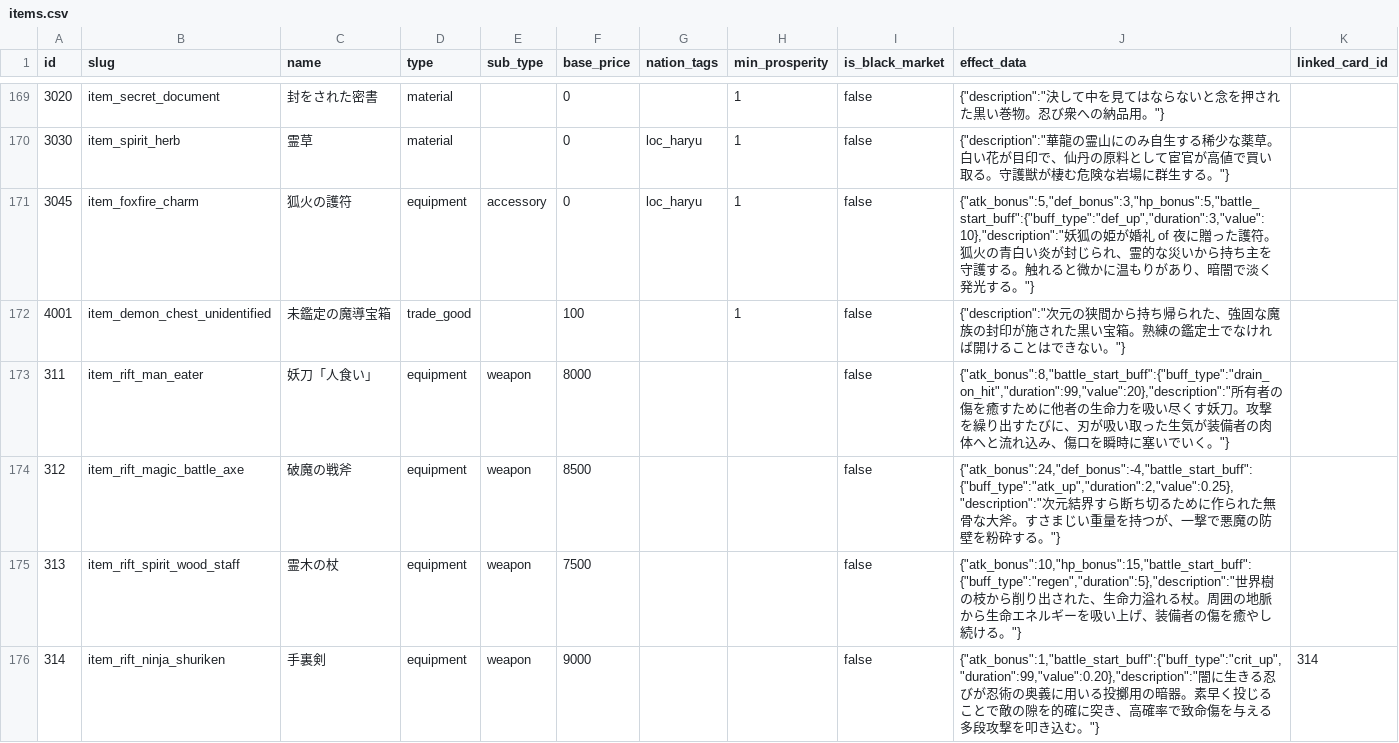
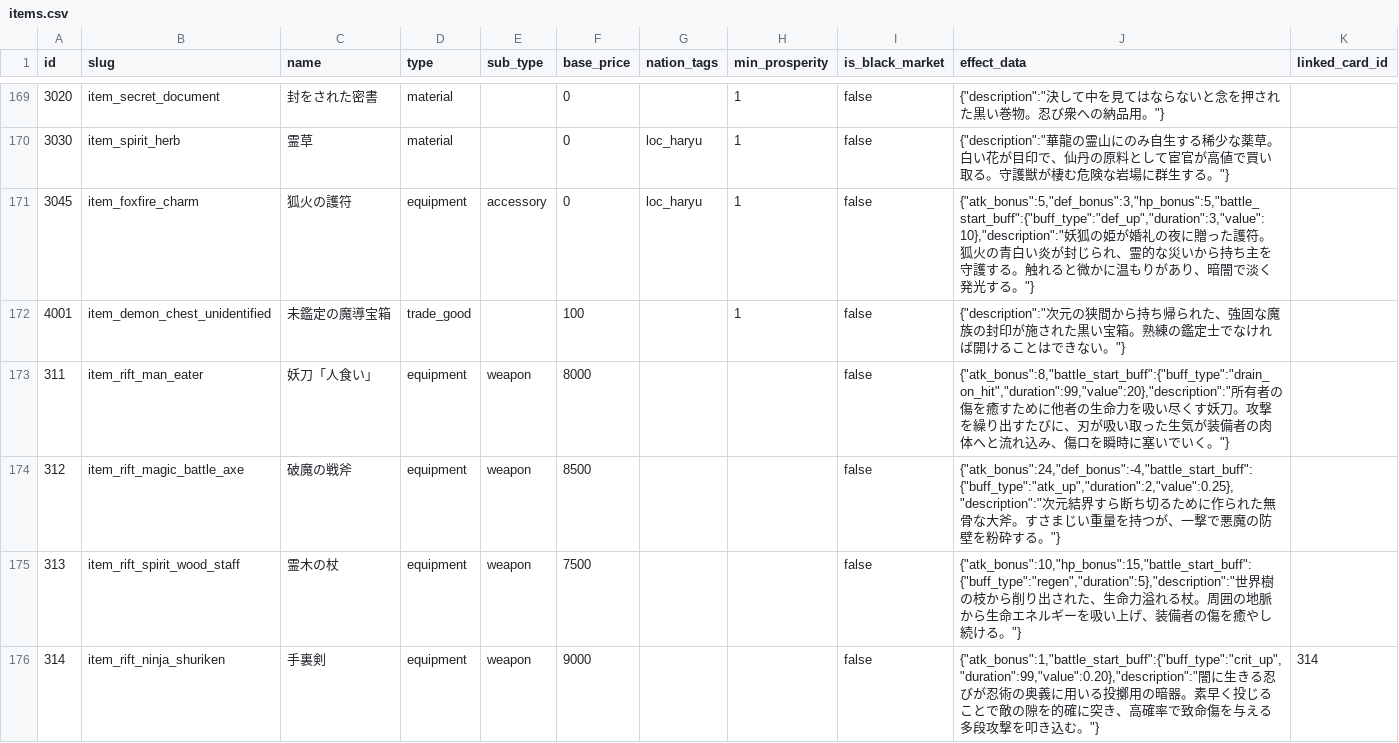
Before and after one commit to kiyoshikitamura/code-wirth-dawn, a CSV file: src/data/csv/items.csv, drawn as a sheet; only a part is shown, gaps mark what is left out.

```diff
--- a/src/data/csv/items.csv
+++ b/src/data/csv/items.csv
@@ -170,3 +170,3 @@ id,slug,name,type,sub_type,base_price,nation_tags,min_prosperity,is_black_market
 3030,item_spirit_herb,霊草,material,,0,loc_haryu,1,false,"{""description"":""華龍の霊山にのみ自生する稀少な薬草。白い花が目印で、仙丹の原料として宦官が高値で買い取る。守護獣が棲む危険な岩場に群生する。""}",
-3045,item_foxfire_charm,狐火の護符,equipment,accessory,0,loc_haryu,1,false,"{""atk_bonus"":5,""def_bonus"":3,""hp_bonus"":5,""battle_start_buff"":{""buff_type"":""def_up"",""duration"":3,""value"":10},""description"":""妖狐の姫が婚礼 of 夜に贈った護符。狐火の青白い炎が封じられ、霊的な災いから持ち主を守護する。触れると微かに温もりがあり、暗闇で淡く発光する。""}",
+3045,item_foxfire_charm,狐火の護符,equipment,accessory,0,loc_haryu,1,false,"{""atk_bonus"":5,""def_bonus"":3,""hp_bonus"":5,""battle_start_buff"":{""buff_type"":""def_up"",""duration"":3,""value"":10},""description"":""妖狐の姫が婚礼の夜に贈った護符。狐火の青白い炎が封じられ、霊的な災いから持ち主を守護する。触れると微かに温もりがあり、暗闇で淡く発光する。""}",
 4001,item_demon_chest_unidentified,未鑑定の魔導宝箱,trade_good,,100,,1,false,"{""description"":""次元の狭間から持ち帰られた、強固な魔族の封印が施された黒い宝箱。熟練の鑑定士でなければ開けることはできない。""}",
```
Also changed, not shown: src/data/csv/cards.csv, src/data/csv/quests_special.csv, 19 other files.
